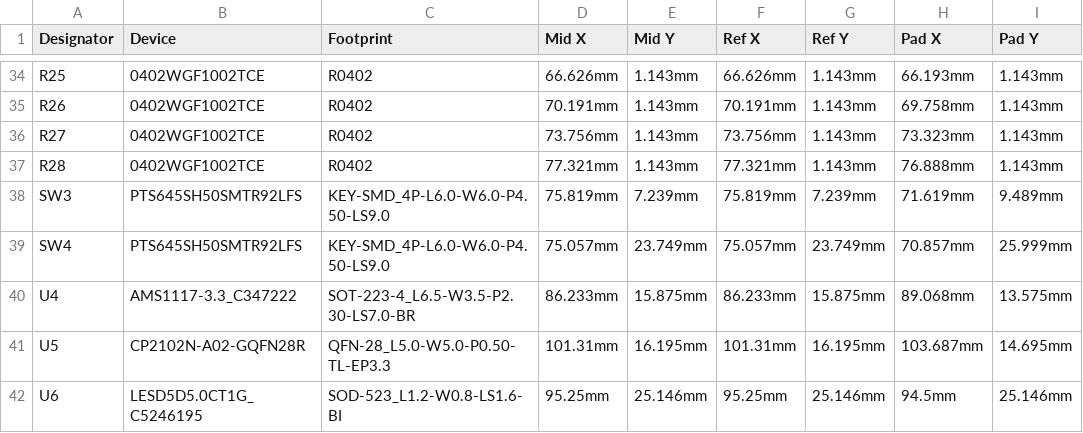
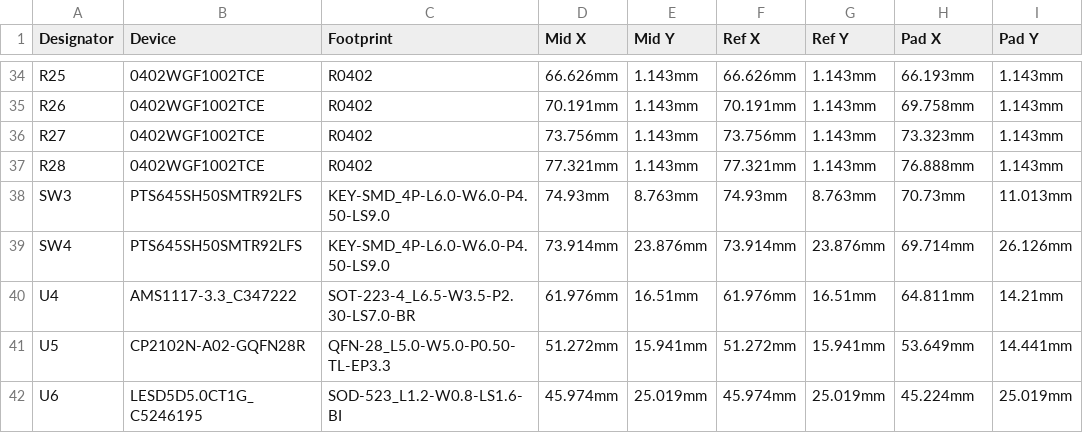
Before and after one commit to Navdeep-Codes/Skulk-Wroom-N8, a CSV file: Files/PAP_Skulk-ESP32-Wroom-N8.csv, drawn as a sheet; only a part is shown, gaps mark what is left out; the diff covers the shown part only; the diff names each change by its address in the sheet, - before the commit and + after, or states it on an @@ line.

```diff
--- a/Files/PAP_Skulk-ESP32-Wroom-N8.csv
+++ b/Files/PAP_Skulk-ESP32-Wroom-N8.csv
-D38 (Mid X): 75.819mm
+D38 (Mid X): 74.93mm
-E38 (Mid Y): 7.239mm
+E38 (Mid Y): 8.763mm
-F38 (Ref X): 75.819mm
+F38 (Ref X): 74.93mm
-G38 (Ref Y): 7.239mm
+G38 (Ref Y): 8.763mm
-H38 (Pad X): 71.619mm
+H38 (Pad X): 70.73mm
-I38 (Pad Y): 9.489mm
+I38 (Pad Y): 11.013mm
-D39 (Mid X): 75.057mm
+D39 (Mid X): 73.914mm
-E39 (Mid Y): 23.749mm
+E39 (Mid Y): 23.876mm
-F39 (Ref X): 75.057mm
+F39 (Ref X): 73.914mm
-G39 (Ref Y): 23.749mm
+G39 (Ref Y): 23.876mm
-H39 (Pad X): 70.857mm
+H39 (Pad X): 69.714mm
-I39 (Pad Y): 25.999mm
+I39 (Pad Y): 26.126mm
-D40 (Mid X): 86.233mm
+D40 (Mid X): 61.976mm
-E40 (Mid Y): 15.875mm
+E40 (Mid Y): 16.51mm
-F40 (Ref X): 86.233mm
+F40 (Ref X): 61.976mm
-G40 (Ref Y): 15.875mm
+G40 (Ref Y): 16.51mm
-H40 (Pad X): 89.068mm
+H40 (Pad X): 64.811mm
-I40 (Pad Y): 13.575mm
+I40 (Pad Y): 14.21mm
-D41 (Mid X): 101.31mm
+D41 (Mid X): 51.272mm
-E41 (Mid Y): 16.195mm
+E41 (Mid Y): 15.941mm
-F41 (Ref X): 101.31mm
+F41 (Ref X): 51.272mm
-G41 (Ref Y): 16.195mm
+G41 (Ref Y): 15.941mm
-H41 (Pad X): 103.687mm
+H41 (Pad X): 53.649mm
-I41 (Pad Y): 14.695mm
+I41 (Pad Y): 14.441mm
-D42 (Mid X): 95.25mm
+D42 (Mid X): 45.974mm
-E42 (Mid Y): 25.146mm
+E42 (Mid Y): 25.019mm
-F42 (Ref X): 95.25mm
+F42 (Ref X): 45.974mm
-G42 (Ref Y): 25.146mm
+G42 (Ref Y): 25.019mm
-H42 (Pad X): 94.5mm
+H42 (Pad X): 45.224mm
-I42 (Pad Y): 25.146mm
+I42 (Pad Y): 25.019mm
```
Also changed, not shown: 105 edited cells elsewhere in this file, 2 other files.
